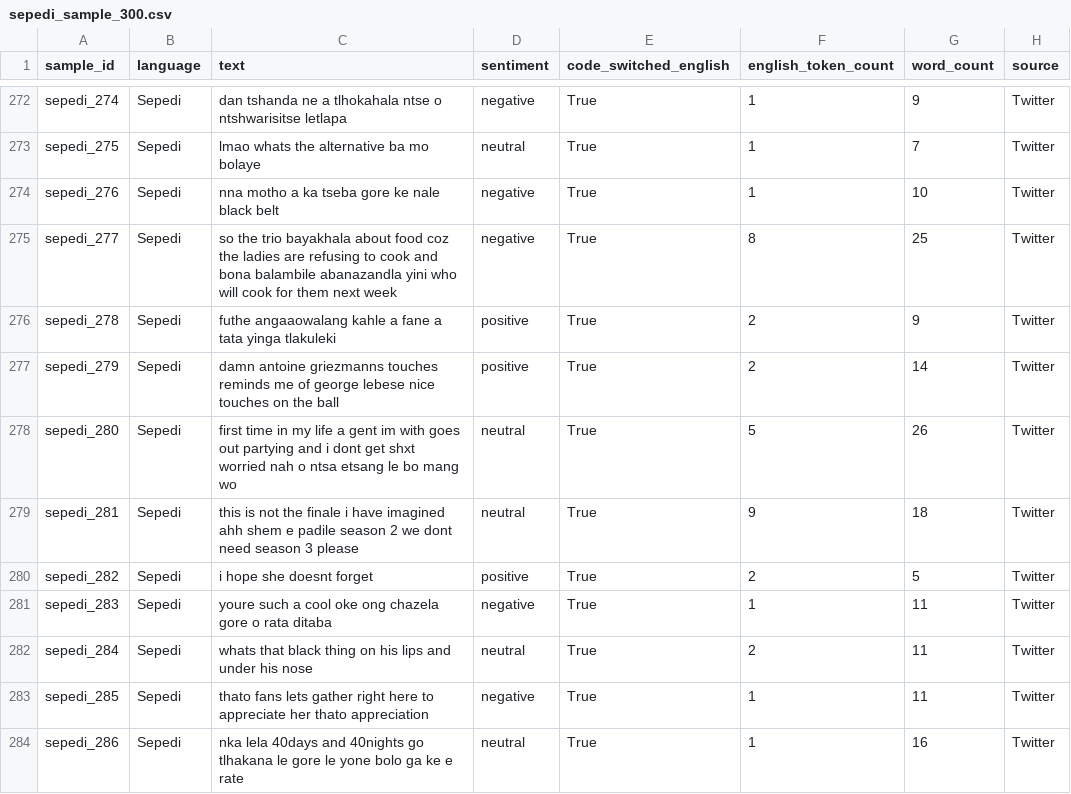
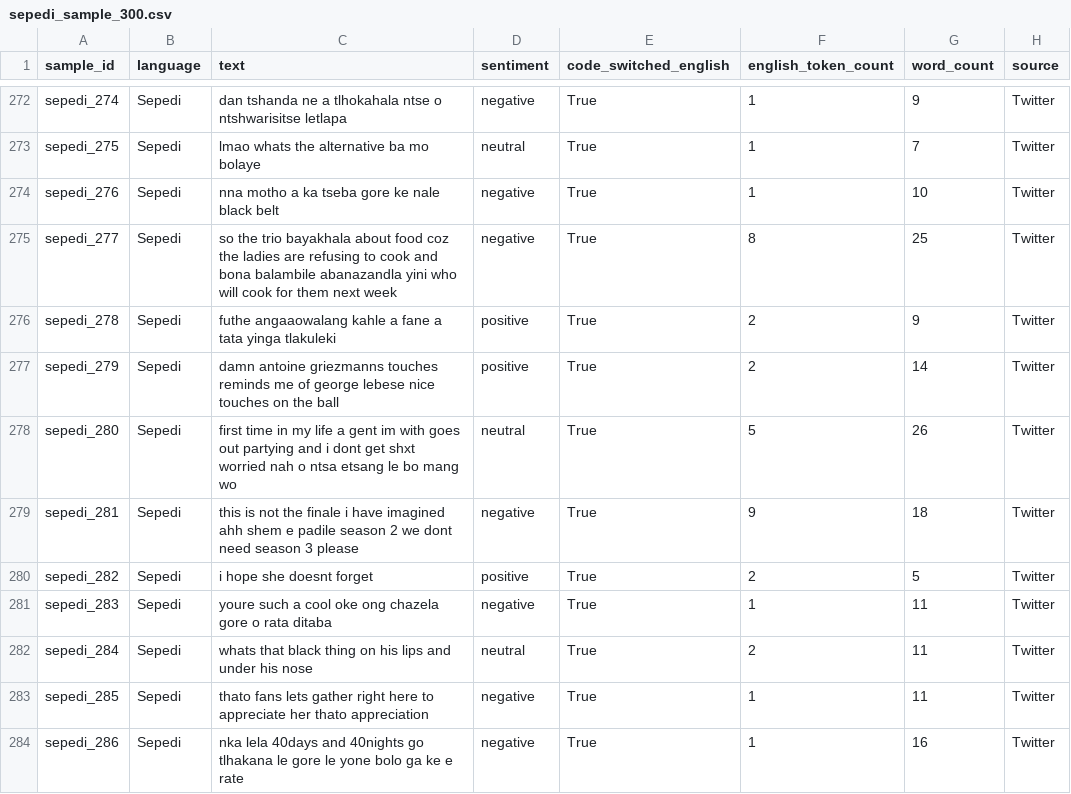
Before and after one commit to NLPforLRLsProjects/SAfriSenti-Corpus-Mini, a CSV file: SAfriSenti-Corpus-Mini/sample_dataset/sepedi_sample_300.csv, drawn as a sheet; only a part is shown, gaps mark what is left out; the diff covers the shown part only.

Commit message:
updated data
Changed sentiment labels for several entries in the Sepedi dataset from positive or neutral to negative.

```diff
--- a/SAfriSenti-Corpus-Mini/sample_dataset/sepedi_sample_300.csv
+++ b/SAfriSenti-Corpus-Mini/sample_dataset/sepedi_sample_300.csv
@@ -278,3 +278,3 @@ sepedi_279,Sepedi,damn antoine griezmanns touches reminds me of george lebese ni
 sepedi_280,Sepedi,first time in my life a gent im with goes out partying and i dont get shxt worried nah o ntsa etsang le bo mang wo,neutral,True,5,26,Twitter
-sepedi_281,Sepedi,this is not the finale i have imagined ahh shem e padile season 2 we dont need season 3 please,neutral,True,9,18,Twitter
+sepedi_281,Sepedi,this is not the finale i have imagined ahh shem e padile season 2 we dont need season 3 please,negative,True,9,18,Twitter
 sepedi_282,Sepedi,i hope she doesnt forget,positive,True,2,5,Twitter
@@ -283,2 +283,2 @@ sepedi_284,Sepedi,whats that black thing on his lips and under his nose,neutral,
 sepedi_285,Sepedi,thato fans lets gather right here to appreciate her thato appreciation,negative,True,1,11,Twitter
-sepedi_286,Sepedi,nka lela 40days and 40nights go tlhakana le gore le yone bolo ga ke e rate,neutral,True,1,16,Twitter
+sepedi_286,Sepedi,nka lela 40days and 40nights go tlhakana le gore le yone bolo ga ke e rate,negative,True,1,16,Twitter
```
Also changed, not shown: 25 edited cells elsewhere in this file.
